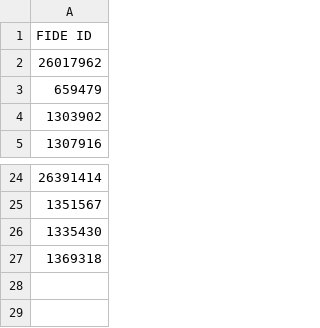
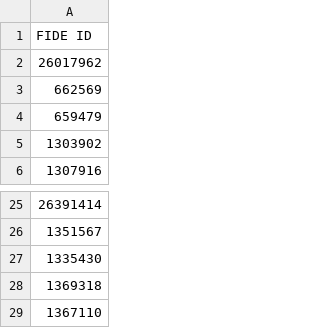
Before and after one commit to jijiduc/chess-club-sion, a CSV file: web-scrapper-fide/fide_ids.csv, drawn as a sheet; only a part is shown, gaps mark what is left out.

```diff
--- a/web-scrapper-fide/fide_ids.csv
+++ b/web-scrapper-fide/fide_ids.csv
@@ -2,2 +2,3 @@ FIDE ID
 26017962
+662569
 659479
@@ -27 +28,2 @@ FIDE ID
 1369318
+1367110
```
Also changed, not shown: web-scrapper-fide/fide_elo.csv, 8 other files.
